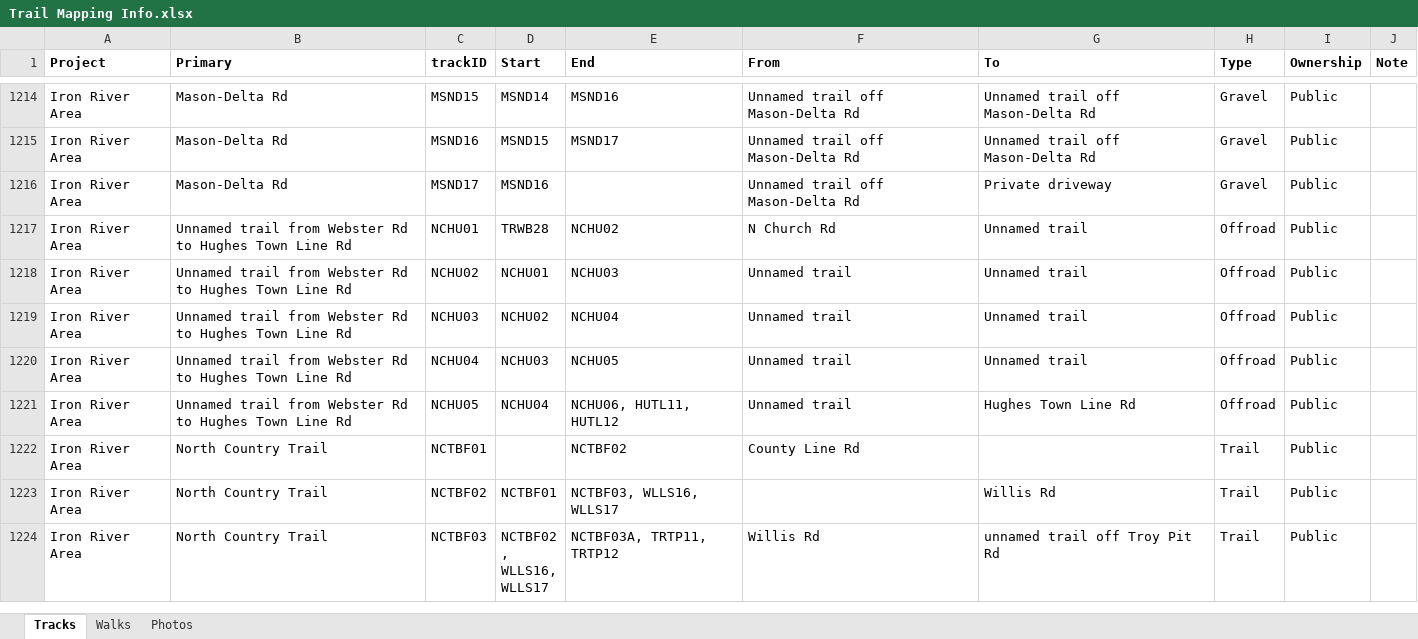
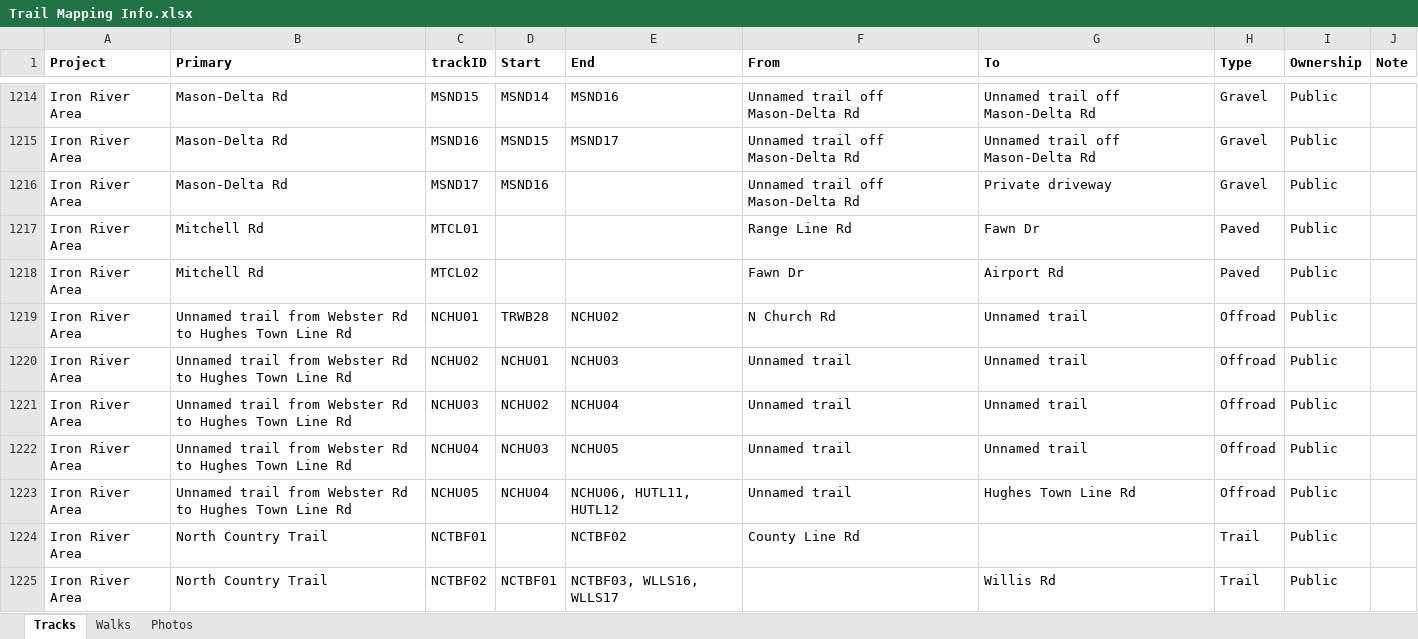
Before and after one commit to droglenc/MAPPING, an Excel workbook: Data/Trail Mapping Info.xlsx, sheet Tracks, drawn as a sheet; only a part is shown, gaps mark what is left out; the shorter side is filled out with more unchanged rows; values as stored, in another font and other column widths than the file's, no borders; the diff names each change by its address in the sheet, - before the commit and + after, or states it on an @@ line.

```diff
--- a/Data/Trail Mapping Info.xlsx (sheet Tracks)
+++ b/Data/Trail Mapping Info.xlsx (sheet Tracks)
+row 1217: Iron River Area | Mitchell Rd | MTCL01 |  |  | Range Line Rd | Fawn Dr | Paved | Public
+row 1218: Iron River Area | Mitchell Rd | MTCL02 |  |  | Fawn Dr | Airport Rd | Paved | Public
```
Also changed, not shown: 2 other files.
